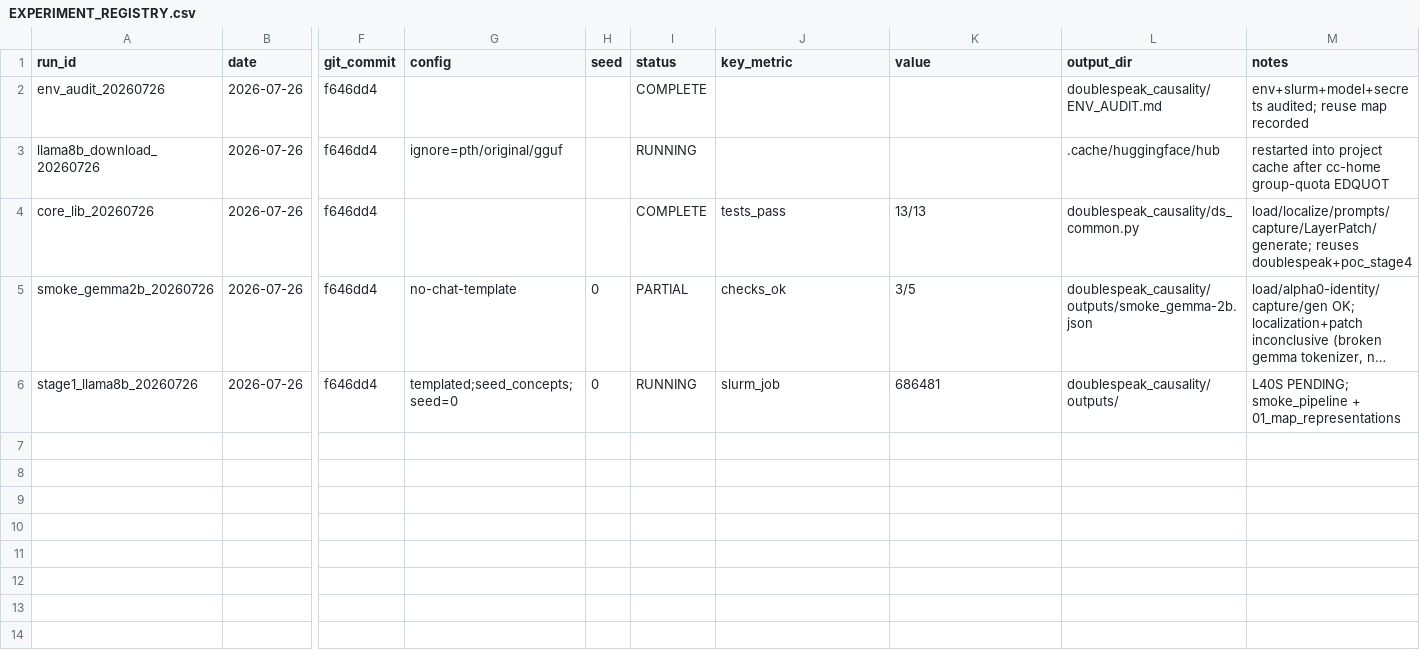
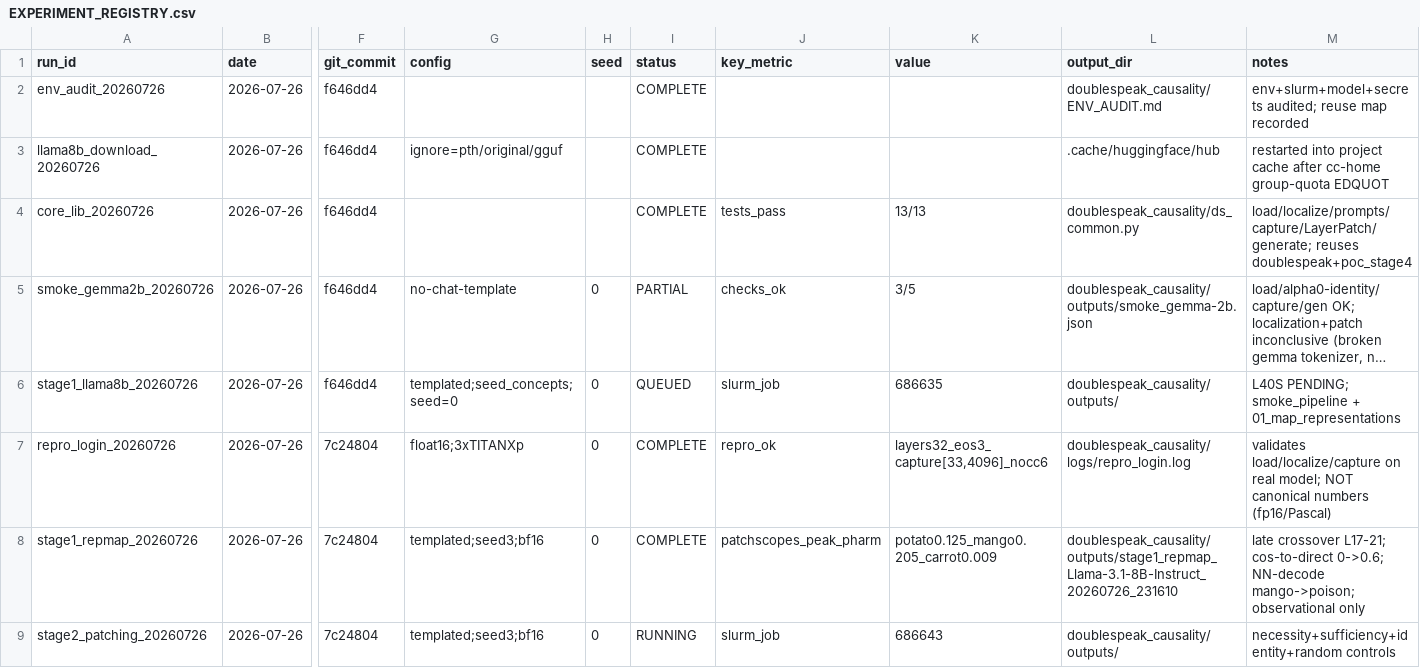
Before and after one commit to omeryosef7/teza_first_poc_with_mahmood, a CSV file: doublespeak_causality/EXPERIMENT_REGISTRY.csv, drawn as a sheet; only a part is shown, gaps mark what is left out; long unchanged cells end in …; rows hold the shown columns only; the diff names each change by its address in the sheet, - before the commit and + after, or states it on an @@ line.

```diff
--- a/doublespeak_causality/EXPERIMENT_REGISTRY.csv
+++ b/doublespeak_causality/EXPERIMENT_REGISTRY.csv
-I3 (status): RUNNING
+I3 (status): COMPLETE
-I6 (status): RUNNING
+I6 (status): QUEUED
-K6 (value): 686481
+K6 (value): 686635
+row 7: repro_login_20260726 | 2026-07-26 | 7c24804 | float16;3xTITANXp | 0 | COMPLETE | repro_ok | layers32_eos3_capture[33,4096]_nocc6 | doublespeak_causality/logs/repro_login.log | validates load/localize/capture on real model; NOT canonical numbers (fp16/Pascal)
+row 8: stage1_repmap_20260726 | 2026-07-26 | 7c24804 | templated;seed3;bf16 | 0 | COMPLETE | patchscopes_peak_pharm | potato0.125_mango0.205_carrot0.009 | doublespeak_causality/outputs/stage1_repmap_Llama-3.1-8B-Instruct_20260726_231610 | late crossover L17-21; cos-to-direct 0->0.6; NN-decode mango->poison; observational only
+row 9: stage2_patching_20260726 | 2026-07-26 | 7c24804 | templated;seed3;bf16 | 0 | RUNNING | slurm_job | 686643 | doublespeak_causality/outputs/ | necessity+sufficiency+identity+random controls
```
Also changed, not shown: 6 other files.
